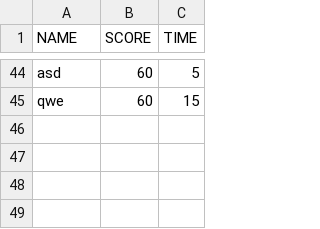
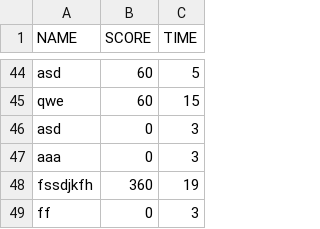
Before and after one commit to Bluefish5/Snake, a CSV file: Snyke Text/Scores.csv, drawn as a sheet; only a part is shown, gaps mark what is left out.

```diff
--- a/Snyke Text/Scores.csv
+++ b/Snyke Text/Scores.csv
@@ -45 +45,5 @@ asd ,60,5
 qwe ,60,15
+asd ,0,3
+aaa ,0,3
+fssdjkfh ,360,19
+ ff ,0,3
```
Also changed, not shown: 13 other files.
